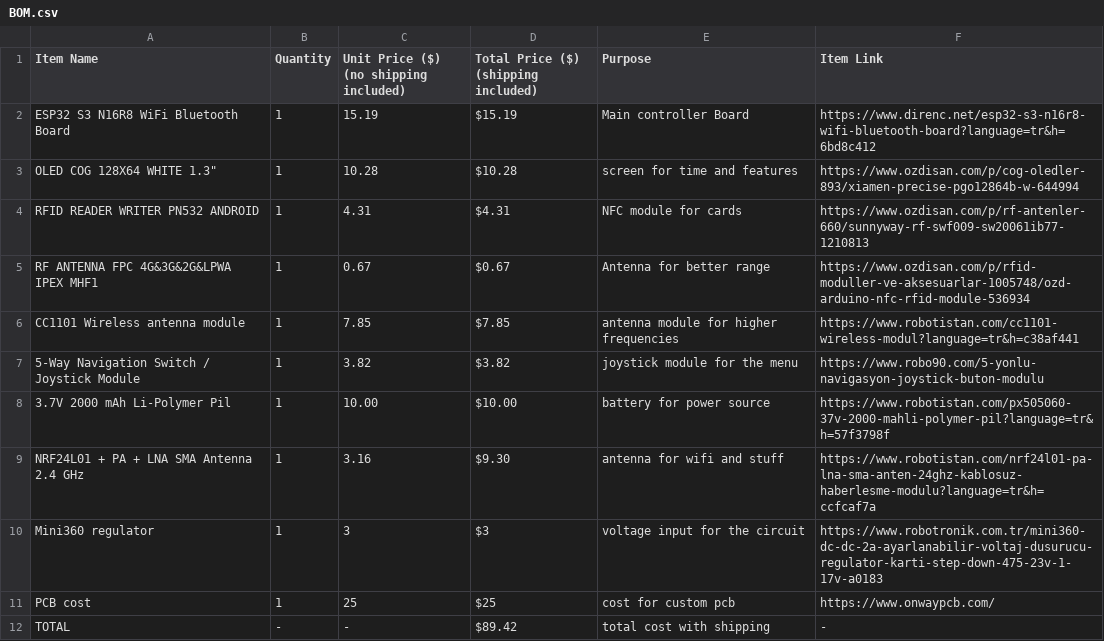
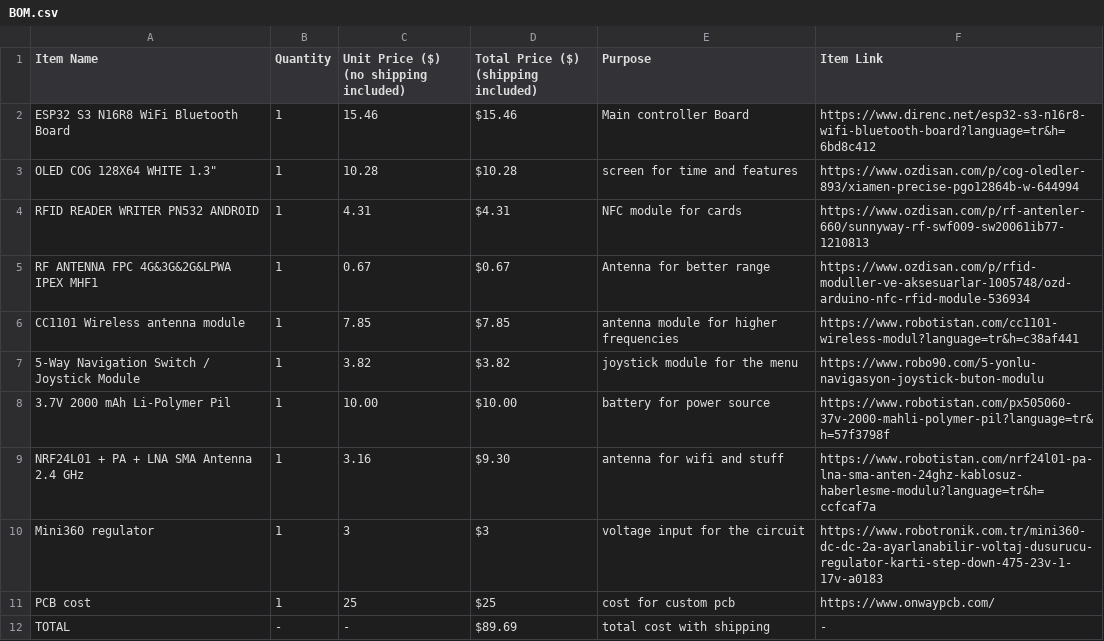
Before and after one commit to alperenkko/Cyber-Swiss-Knife, a CSV file: PCB/BOM.csv, drawn as a sheet.

Commit message:
Update BOM.csv

```diff
--- a/PCB/BOM.csv
+++ b/PCB/BOM.csv
@@ -1,3 +1,3 @@
 Item Name,Quantity,Unit Price ($) (no shipping included),Total Price ($) (shipping included),Purpose,Item Link
-ESP32 S3 N16R8 WiFi Bluetooth Board,1,15.19,$15.19,Main controller Board,https://www.direnc.net/esp32-s3-n16r8-wifi-bluetooth-board?language=tr&h=6bd8c412
+ESP32 S3 N16R8 WiFi Bluetooth Board,1,15.46,$15.46,Main controller Board,https://www.direnc.net/esp32-s3-n16r8-wifi-bluetooth-board?language=tr&h=6bd8c412
 "OLED COG 128X64 WHITE 1.3""",1,10.28,$10.28,screen for time and features,https://www.ozdisan.com/p/cog-oledler-893/xiamen-precise-pgo12864b-w-644994
@@ -11,2 +11,2 @@ Mini360 regulator,1,3,$3,voltage input for the circuit,https://www.robotronik.co
 PCB cost,1,25,$25,cost for custom pcb,https://www.onwaypcb.com/
-TOTAL,-,-,$89.42,total cost with shipping,-
+TOTAL,-,-,$89.69,total cost with shipping,-
```
